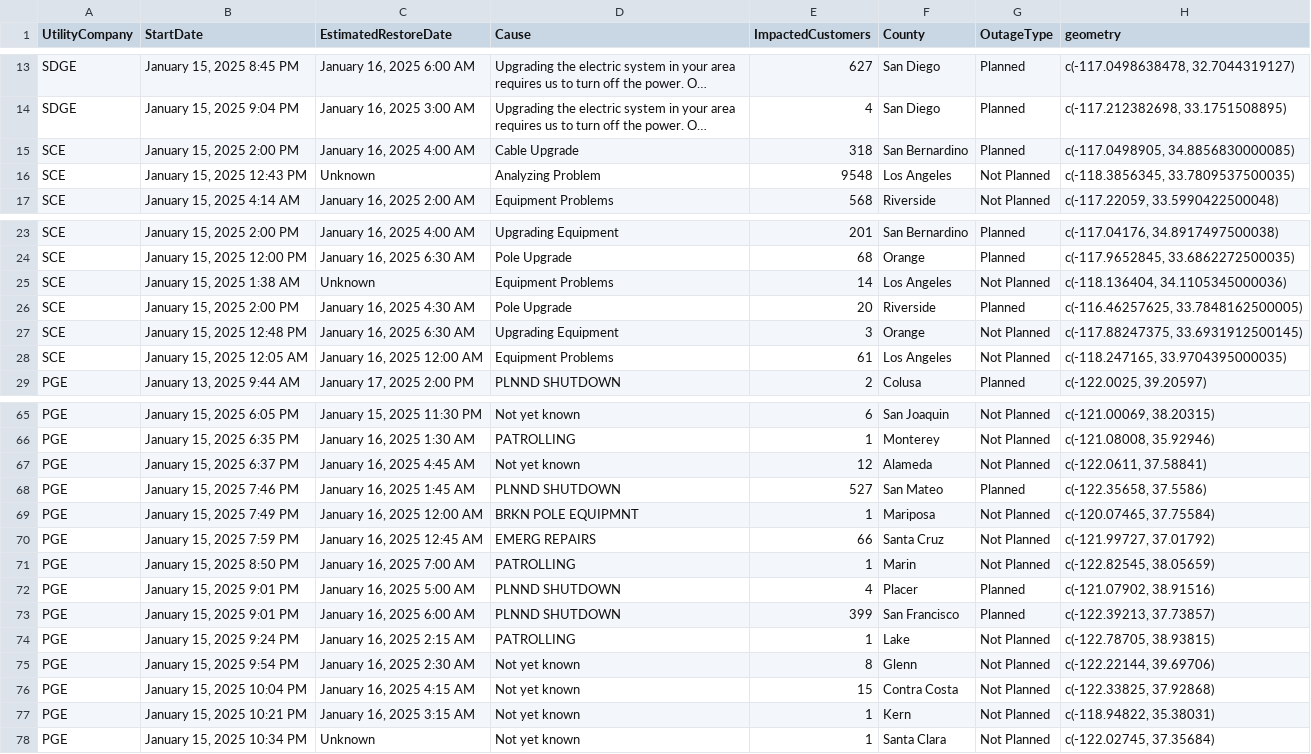
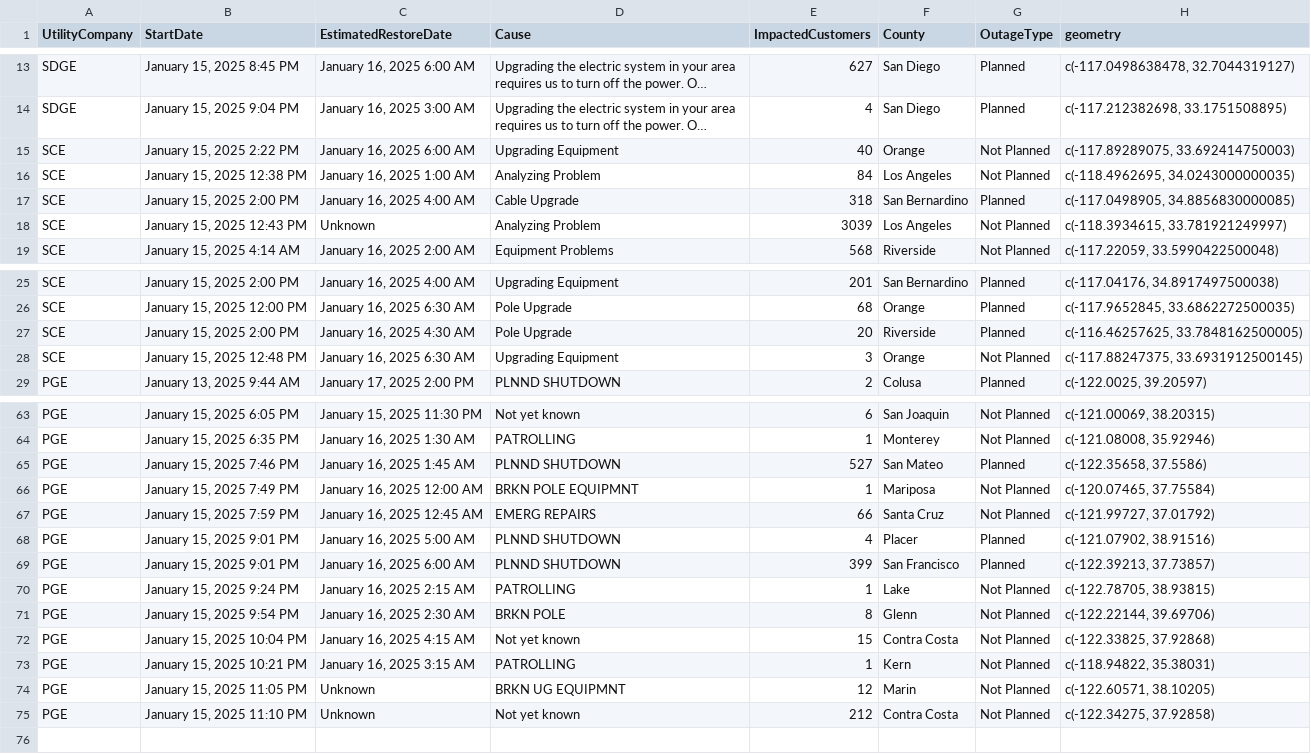
Before and after one commit to abcotvdata/power_outage_tracker, a CSV file: current_power_outages.csv, drawn as a sheet; only a part is shown, gaps mark what is left out; long unchanged cells end in …; removed rows and columns are numbered as before the commit, all else as after; the diff covers the shown part only; the diff names each change by its address in the sheet, - before the commit and + after, or states it on an @@ line.

```diff
--- a/current_power_outages.csv
+++ b/current_power_outages.csv
+row 15: SCE | January 15, 2025 2:22 PM | January 16, 2025 6:00 AM | Upgrading Equipment | 40 | Orange | Not Planned | c(-117.89289075, 33.692414750003)
+row 16: SCE | January 15, 2025 12:38 PM | January 16, 2025 1:00 AM | Analyzing Problem | 84 | Los Angeles | Not Planned | c(-118.4962695, 34.0243000000035)
-E18 (ImpactedCustomers): 9548
+E18 (ImpactedCustomers): 3039
-H18 (geometry): c(-118.3856345, 33.7809537500035)
+H18 (geometry): c(-118.3934615, 33.781921249997)
-row 25: SCE | January 15, 2025 1:38 AM | Unknown | Equipment Problems | 14 | Los Angeles | Not Planned | c(-118.136404, 34.1105345000036)
-row 28: SCE | January 15, 2025 12:05 AM | January 16, 2025 12:00 AM | Equipment Problems | 61 | Los Angeles | Not Planned | c(-118.247165, 33.9704395000035)
-row 67: PGE | January 15, 2025 6:37 PM | January 16, 2025 4:45 AM | Not yet known | 12 | Alameda | Not Planned | c(-122.0611, 37.58841)
-row 71: PGE | January 15, 2025 8:50 PM | January 16, 2025 7:00 AM | PATROLLING | 1 | Marin | Not Planned | c(-122.82545, 38.05659)
-D71 (Cause): Not yet known
+D71 (Cause): BRKN POLE
-D73 (Cause): Not yet known
+D73 (Cause): PATROLLING
+row 74: PGE | January 15, 2025 11:05 PM | Unknown | BRKN UG EQUIPMNT | 12 | Marin | Not Planned | c(-122.60571, 38.10205)
-B75 (StartDate): January 15, 2025 10:34 PM
+B75 (StartDate): January 15, 2025 11:10 PM
-E75 (ImpactedCustomers): 1
+E75 (ImpactedCustomers): 212
-F75 (County): Santa Clara
+F75 (County): Contra Costa
-H75 (geometry): c(-122.02745, 37.35684)
+H75 (geometry): c(-122.34275, 37.92858)
```
Also changed, not shown: 2 removed rows and 2 edited cells elsewhere in this file, 5 other files.
